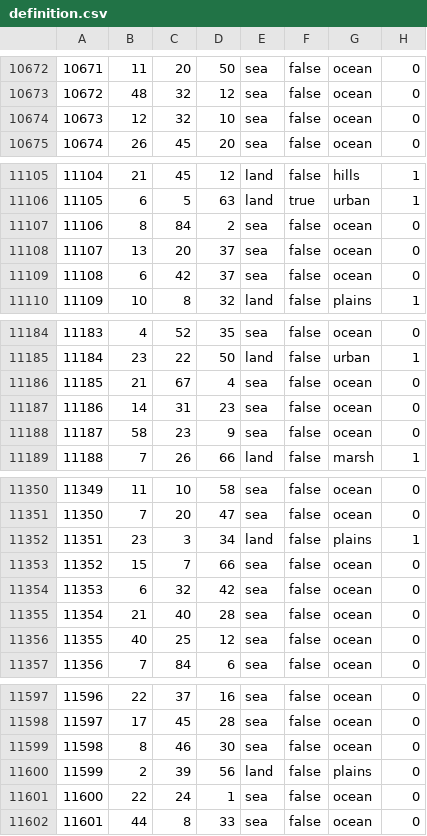
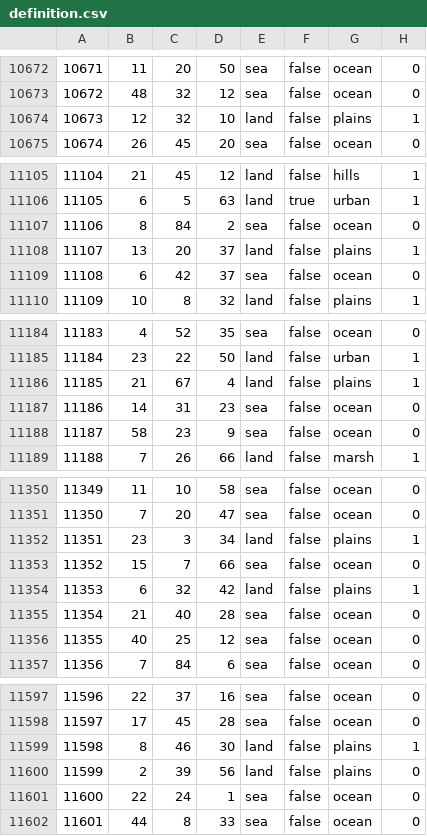
Before and after one commit to Balefire-Blues-Team/eaw_foe, a CSV file: map/definition.csv, drawn as a sheet; only a part is shown, gaps mark what is left out; the diff covers the shown part only.

```diff
--- a/map/definition.csv
+++ b/map/definition.csv
@@ -10673,3 +10673,3 @@
 10672;48;32;12;sea;false;ocean;0
-10673;12;32;10;sea;false;ocean;0
+10673;12;32;10;land;false;plains;1
 10674;26;45;20;sea;false;ocean;0
@@ -11107,3 +11107,3 @@
 11106;8;84;2;sea;false;ocean;0
-11107;13;20;37;sea;false;ocean;0
+11107;13;20;37;land;false;plains;1
 11108;6;42;37;sea;false;ocean;0
@@ -11185,3 +11185,3 @@
 11184;23;22;50;land;false;urban;1
-11185;21;67;4;sea;false;ocean;0
+11185;21;67;4;land;false;plains;1
 11186;14;31;23;sea;false;ocean;0
@@ -11353,3 +11353,3 @@
 11352;15;7;66;sea;false;ocean;0
-11353;6;32;42;sea;false;ocean;0
+11353;6;32;42;land;false;plains;1
 11354;21;40;28;sea;false;ocean;0
@@ -11598,3 +11598,3 @@
 11597;17;45;28;sea;false;ocean;0
-11598;8;46;30;sea;false;ocean;0
+11598;8;46;30;land;false;plains;1
 11599;2;39;56;land;false;plains;0
```
Also changed, not shown: 42 edited cells elsewhere in this file, 17 other files.
